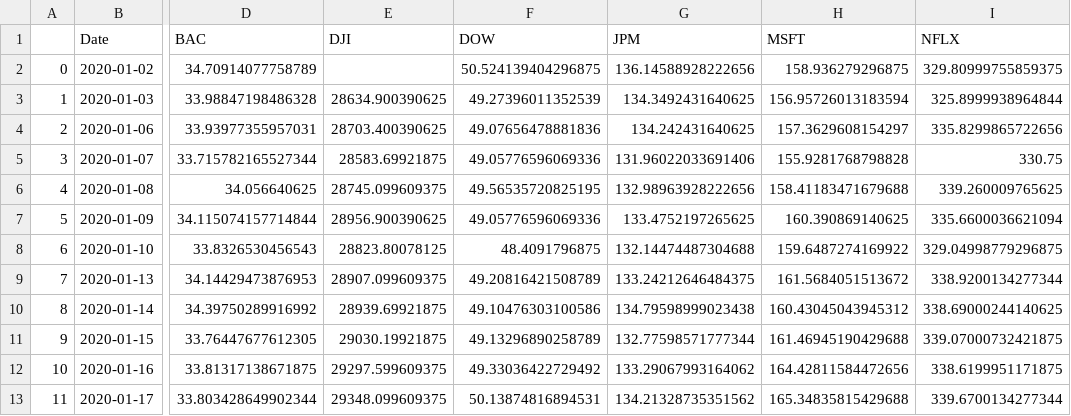
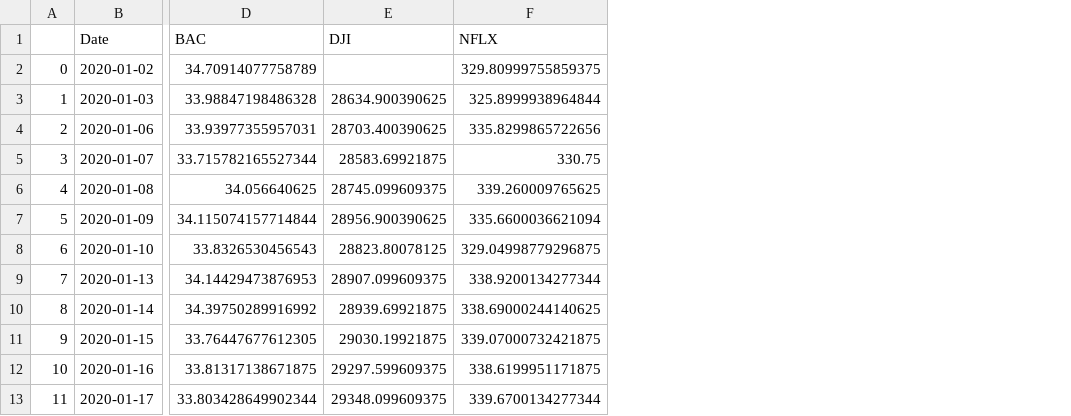
Before and after one commit to epfl-ada/ada-2020-project-milestone-p3-p3_adanas, a CSV file: data/stocks-2020-01-03|2020-05-02.csv, drawn as a sheet; only a part is shown, gaps mark what is left out; the diff names each change by its address in the sheet, - before the commit and + after, or states it on an @@ line.

```diff
--- a/data/stocks-2020-01-03|2020-05-02.csv
+++ b/data/stocks-2020-01-03|2020-05-02.csv
-column F (DOW), rows 2-13: 50.524139404296875 | 49.27396011352539 | 49.07656478881836 | 49.05776596069336 | 49.56535720825195 | 49.05776596069336 | 48.4091796875 | 49.20816421508789 | 49.10476303100586 | 49.13296890258789 | 49.33036422729492 | 50.13874816894531
-column G (JPM), rows 2-13: 136.14588928222656 | 134.3492431640625 | 134.242431640625 | 131.96022033691406 | 132.98963928222656 | 133.4752197265625 | 132.14474487304688 | 133.24212646484375 | 134.79598999023438 | 132.77598571777344 | 133.29067993164062 | 134.21328735351562
-column H (MSFT), rows 2-13: 158.936279296875 | 156.95726013183594 | 157.3629608154297 | 155.9281768798828 | 158.41183471679688 | 160.390869140625 | 159.6487274169922 | 161.5684051513672 | 160.43045043945312 | 161.46945190429688 | 164.42811584472656 | 165.34835815429688
```
Also changed, not shown: 1 other file.
